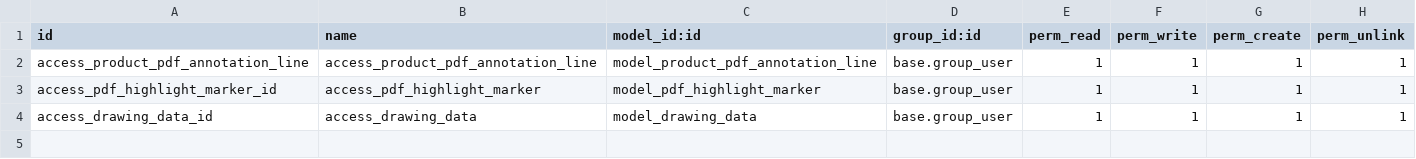
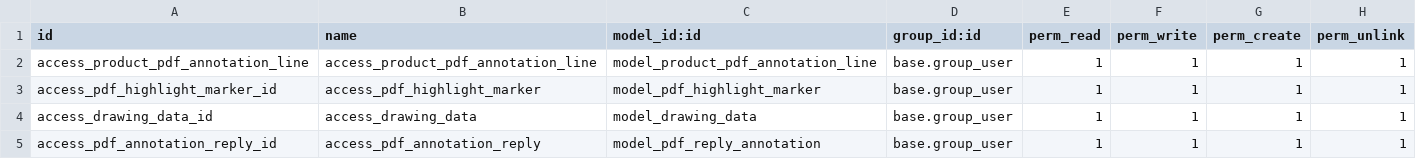
Before and after one commit to ISWE-Solutions/BoardFussion, a CSV file: qxm_product_pdf_annotation_tool/security/ir.model.access.csv, drawn as a sheet.

```diff
--- a/qxm_product_pdf_annotation_tool/security/ir.model.access.csv
+++ b/qxm_product_pdf_annotation_tool/security/ir.model.access.csv
@@ -4 +4,2 @@ access_pdf_highlight_marker_id,access_pdf_highlight_marker,model_pdf_highlight_m
 access_drawing_data_id,access_drawing_data,model_drawing_data,base.group_user,1,1,1,1
+access_pdf_annotation_reply_id,access_pdf_annotation_reply,model_pdf_reply_annotation,base.group_user,1,1,1,1
```
Also changed, not shown: 16 other files.
